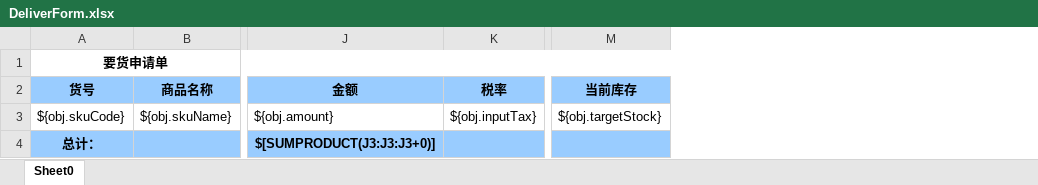
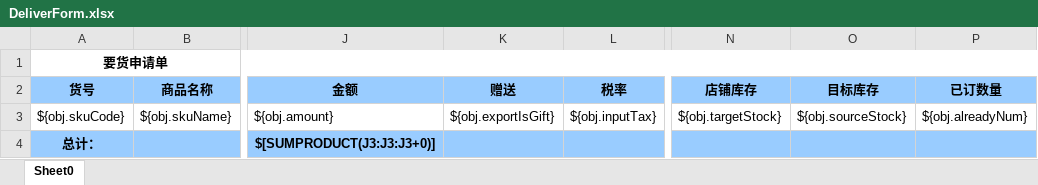
Before and after one commit to zly1988203/easyUI-web, an Excel workbook: src/main/resources/template/excel/export/DeliverForm.xlsx, sheet Sheet0, drawn as a sheet; only a part is shown, gaps mark what is left out; values as stored, in another font and other column widths than the file's, no borders; addresses are those after the commit; the diff names each change by its address in the sheet, - before the commit and + after, or states it on an @@ line.

```diff
--- a/src/main/resources/template/excel/export/DeliverForm.xlsx (sheet Sheet0)
+++ b/src/main/resources/template/excel/export/DeliverForm.xlsx (sheet Sheet0)
+column K (赠送), row 3: ${obj.exportIsGift}
+column O (目标库存), row 3: ${obj.sourceStock}
+column P (已订数量), row 3: ${obj.alreadyNum}
-N2: 当前库存
+N2: 店铺库存
```
Also changed, not shown: 2 other files.
